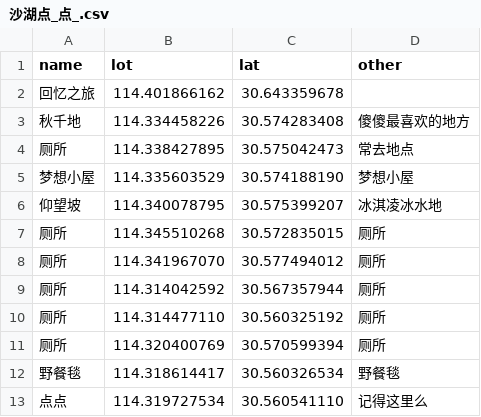
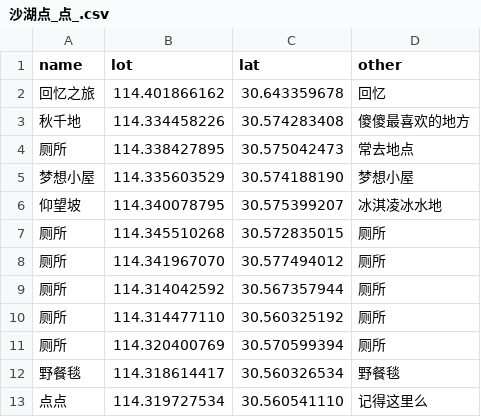
Before and after one commit to Pandazgb/map, a CSV file: 沙湖点_点_.csv, drawn as a sheet.

Commit message:
Update 沙湖点_点_.csv

```diff
--- a/沙湖点_点_.csv
+++ b/沙湖点_点_.csv
@@ -1,3 +1,3 @@
 name,lot,lat,other
-回忆之旅,114.401866162,30.643359678,
+回忆之旅,114.401866162,30.643359678,回忆
 秋千地,114.334458226,30.574283408,傻傻最喜欢的地方
```
